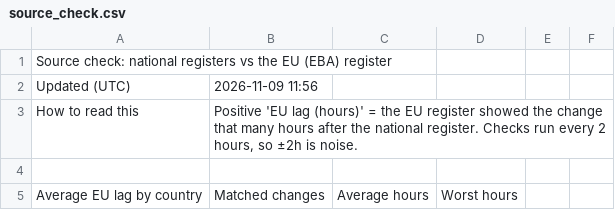
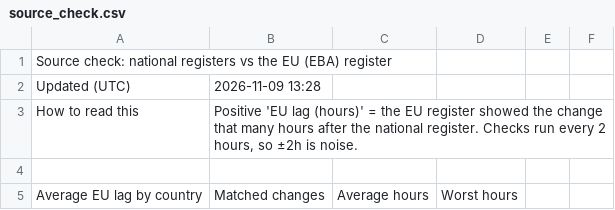
Before and after one commit to TheShaz77/licence-tracker, a CSV file: data/source_check.csv, drawn as a sheet; only a part is shown.

```diff
--- a/data/source_check.csv
+++ b/data/source_check.csv
@@ -1,3 +1,3 @@
 Source check: national registers vs the EU (EBA) register,,,,,
-Updated (UTC),2026-11-09 11:56,,,,
+Updated (UTC),2026-11-09 13:28,,,,
 How to read this,"Positive 'EU lag (hours)' = the EU register showed the change that many hours after the national register. Checks run every 2 hours, so ±2h is noise.",,,,
```
Also changed, not shown: 6 other files.
